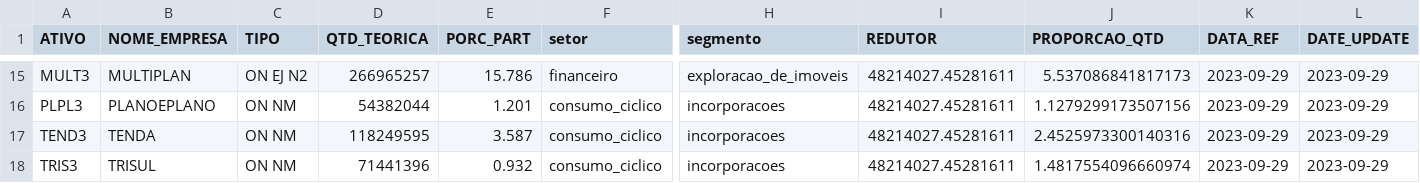
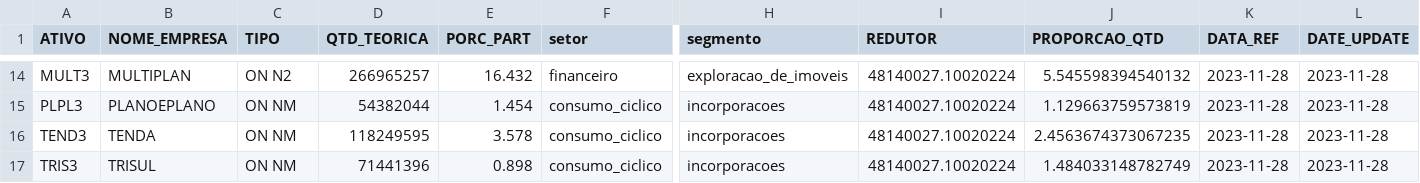
Before and after one commit to jnyjhow/portfolio_ds_mf, a CSV file: result/db_ct_imob_mod_setor.csv, drawn as a sheet; only a part is shown, gaps mark what is left out; addresses are those after the commit; the diff covers the shown part only; the diff names each change by its address in the sheet, - before the commit and + after, or states it on an @@ line.

```diff
--- a/result/db_ct_imob_mod_setor.csv
+++ b/result/db_ct_imob_mod_setor.csv
-C14 (TIPO): ON EJ N2
+C14 (TIPO): ON N2
-E14 (PORC_PART): 15.786
+E14 (PORC_PART): 16.432
-I14:I17 (REDUTOR): 48214027.45281611
+I14:I17 (REDUTOR): 48140027.10020224
-J14 (PROPORCAO_QTD): 5.537086841817173
+J14 (PROPORCAO_QTD): 5.545598394540132
-K14:K17 (DATA_REF): 2023-09-29
+K14:K17 (DATA_REF): 2023-11-28
-L14:L17 (DATE_UPDATE): 2023-09-29
+L14:L17 (DATE_UPDATE): 2023-11-28
-E15 (PORC_PART): 1.201
+E15 (PORC_PART): 1.454
-J15 (PROPORCAO_QTD): 1.1279299173507156
+J15 (PROPORCAO_QTD): 1.129663759573819
-E16 (PORC_PART): 3.587
+E16 (PORC_PART): 3.578
-J16 (PROPORCAO_QTD): 2.4525973300140316
+J16 (PROPORCAO_QTD): 2.4563674373067235
-E17 (PORC_PART): 0.932
+E17 (PORC_PART): 0.898
-J17 (PROPORCAO_QTD): 1.4817554096660974
+J17 (PROPORCAO_QTD): 1.484033148782749
```
Also changed, not shown: 1 added row, 2 removed rows and 59 edited cells elsewhere in this file, result/db_ct_bdrx.csv, result/db_ct_bdrx_mod_setor.csv, 29 other files.
